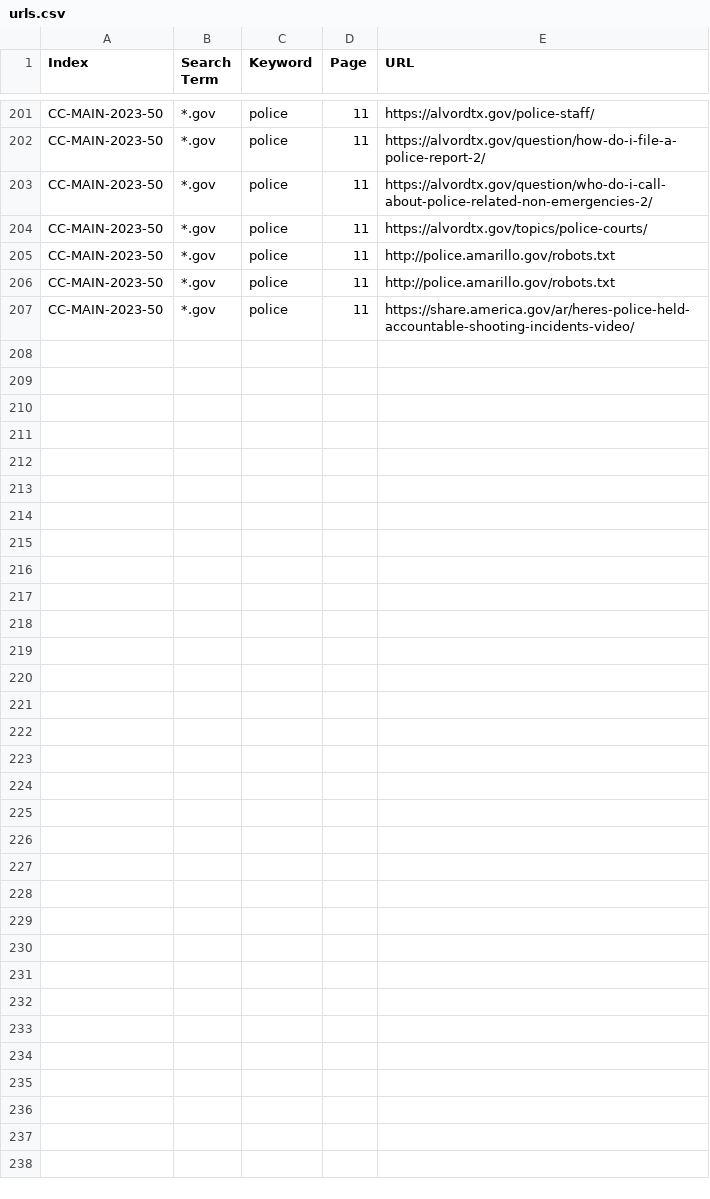
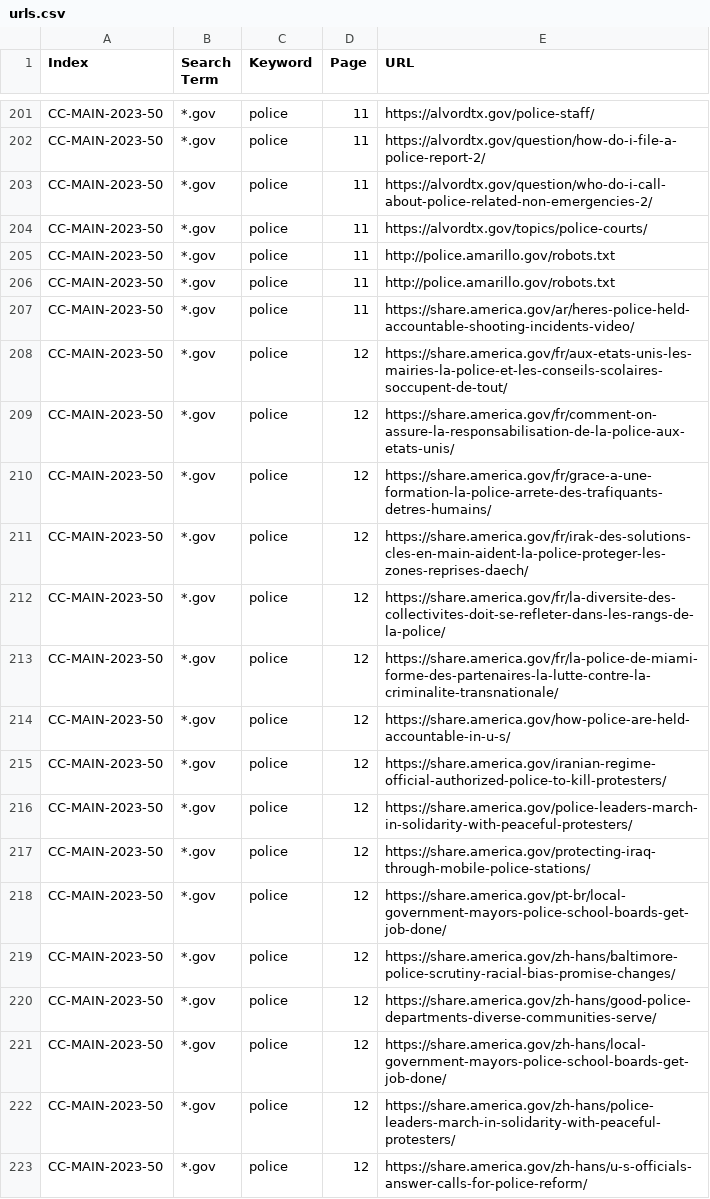
Before and after one commit to Police-Data-Accessibility-Project/data-source-identification, a CSV file: common_crawler/data/urls.csv, drawn as a sheet; only a part is shown, gaps mark what is left out; the diff names each change by its address in the sheet, - before the commit and + after, or states it on an @@ line.

```diff
--- a/common_crawler/data/urls.csv
+++ b/common_crawler/data/urls.csv
+row 208: CC-MAIN-2023-50 | *.gov | police | 12 | https://share.america.gov/fr/aux-etats-unis-les-mairies-la-police-et-les-conseils-scolaires-soccupent-de-tout/
+row 209: CC-MAIN-2023-50 | *.gov | police | 12 | https://share.america.gov/fr/comment-on-assure-la-responsabilisation-de-la-police-aux-etats-unis/
+row 210: CC-MAIN-2023-50 | *.gov | police | 12 | https://share.america.gov/fr/grace-a-une-formation-la-police-arrete-des-trafiquants-detres-humains/
+row 211: CC-MAIN-2023-50 | *.gov | police | 12 | https://share.america.gov/fr/irak-des-solutions-cles-en-main-aident-la-police-proteger-les-zones-reprises-daech/
+row 212: CC-MAIN-2023-50 | *.gov | police | 12 | https://share.america.gov/fr/la-diversite-des-collectivites-doit-se-refleter-dans-les-rangs-de-la-police/
+row 213: CC-MAIN-2023-50 | *.gov | police | 12 | https://share.america.gov/fr/la-police-de-miami-forme-des-partenaires-la-lutte-contre-la-criminalite-transnationale/
+row 214: CC-MAIN-2023-50 | *.gov | police | 12 | https://share.america.gov/how-police-are-held-accountable-in-u-s/
+row 215: CC-MAIN-2023-50 | *.gov | police | 12 | https://share.america.gov/iranian-regime-official-authorized-police-to-kill-protesters/
+row 216: CC-MAIN-2023-50 | *.gov | police | 12 | https://share.america.gov/police-leaders-march-in-solidarity-with-peaceful-protesters/
+row 217: CC-MAIN-2023-50 | *.gov | police | 12 | https://share.america.gov/protecting-iraq-through-mobile-police-stations/
+row 218: CC-MAIN-2023-50 | *.gov | police | 12 | https://share.america.gov/pt-br/local-government-mayors-police-school-boards-get-job-done/
+row 219: CC-MAIN-2023-50 | *.gov | police | 12 | https://share.america.gov/zh-hans/baltimore-police-scrutiny-racial-bias-promise-changes/
+row 220: CC-MAIN-2023-50 | *.gov | police | 12 | https://share.america.gov/zh-hans/good-police-departments-diverse-communities-serve/
+row 221: CC-MAIN-2023-50 | *.gov | police | 12 | https://share.america.gov/zh-hans/local-government-mayors-police-school-boards-get-job-done/
+row 222: CC-MAIN-2023-50 | *.gov | police | 12 | https://share.america.gov/zh-hans/police-leaders-march-in-solidarity-with-peaceful-protesters/
+row 223: CC-MAIN-2023-50 | *.gov | police | 12 | https://share.america.gov/zh-hans/u-s-officials-answer-calls-for-police-reform/
```
Also changed, not shown: 1 other file.
